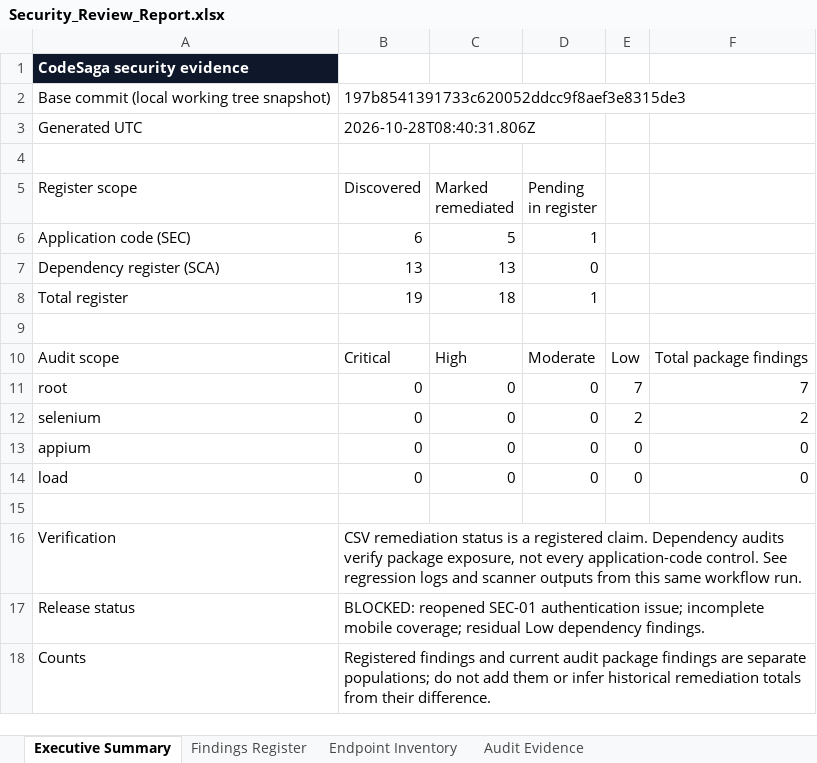
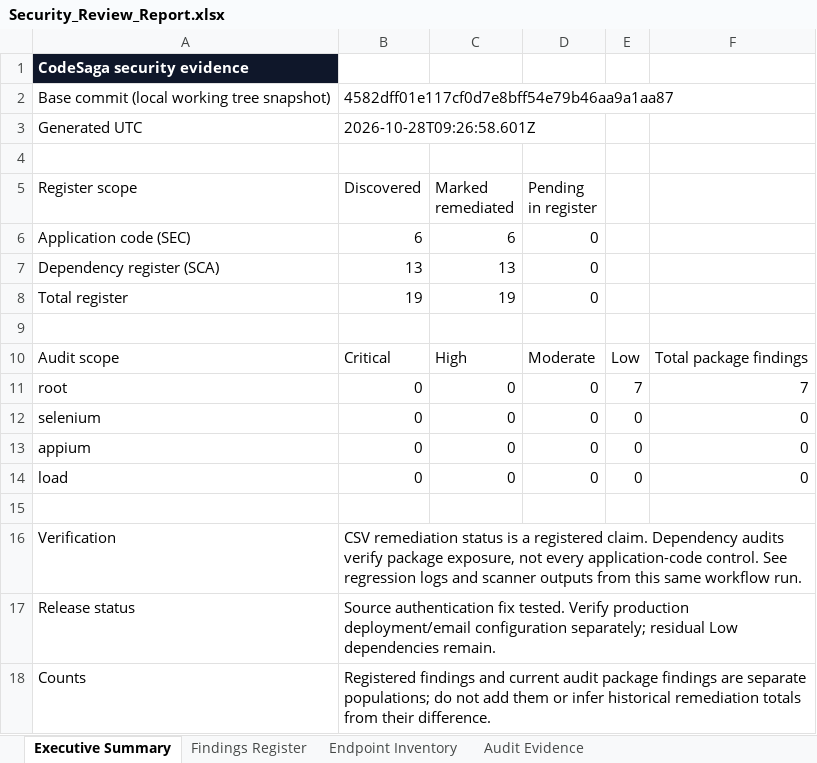
Before and after one commit to deepka-nair/codesaga_app, an Excel workbook: Vulnerability Test Results/Security_Review_Report.xlsx, sheet Executive Summary, drawn as a sheet; values as stored, in another font and other column widths than the file's, no borders; the diff names each change by its address in the sheet, - before the commit and + after, or states it on an @@ line.

```diff
--- a/Vulnerability Test Results/Security_Review_Report.xlsx (sheet Executive Summary)
+++ b/Vulnerability Test Results/Security_Review_Report.xlsx (sheet Executive Summary)
-B2 (Discovered): 197b8541391733c620052ddcc9f8aef3e8315de3
+B2 (Discovered): 4582dff01e117cf0d7e8bff54e79b46aa9a1aa87
-B3 (Discovered): 2026-10-28T08:40:31.806Z
+B3 (Discovered): 2026-10-28T09:26:58.601Z
-C6 (Marked remediated): 5
+C6 (Marked remediated): 6
-D6 (Pending in register): 1
+D6 (Pending in register): 0
-C8 (Marked remediated): 18
+C8 (Marked remediated): 19
-D8 (Pending in register): 1
+D8 (Pending in register): 0
-E12: 2
+E12: 0
-F12: 2
+F12: 0
-B17 (Discovered): BLOCKED: reopened SEC-01 authentication issue; incomplete mobile coverage; residual Low dependency findings.
+B17 (Discovered): Source authentication fix tested. Verify production deployment/email configuration separately; residual Low dependencies remain.
```
Also changed, not shown: sheet Audit Evidence, sheet Endpoint Inventory, sheet Findings Register, test-reports/4_DevSecOps_Security_Review_Report.xlsx, 36 other files.
